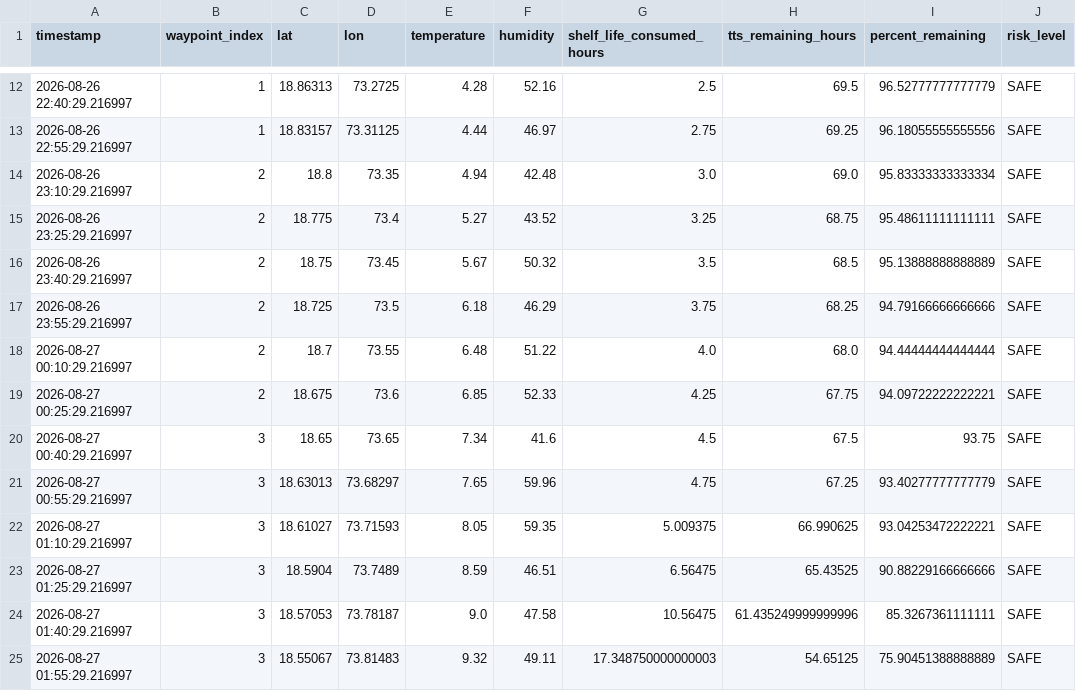
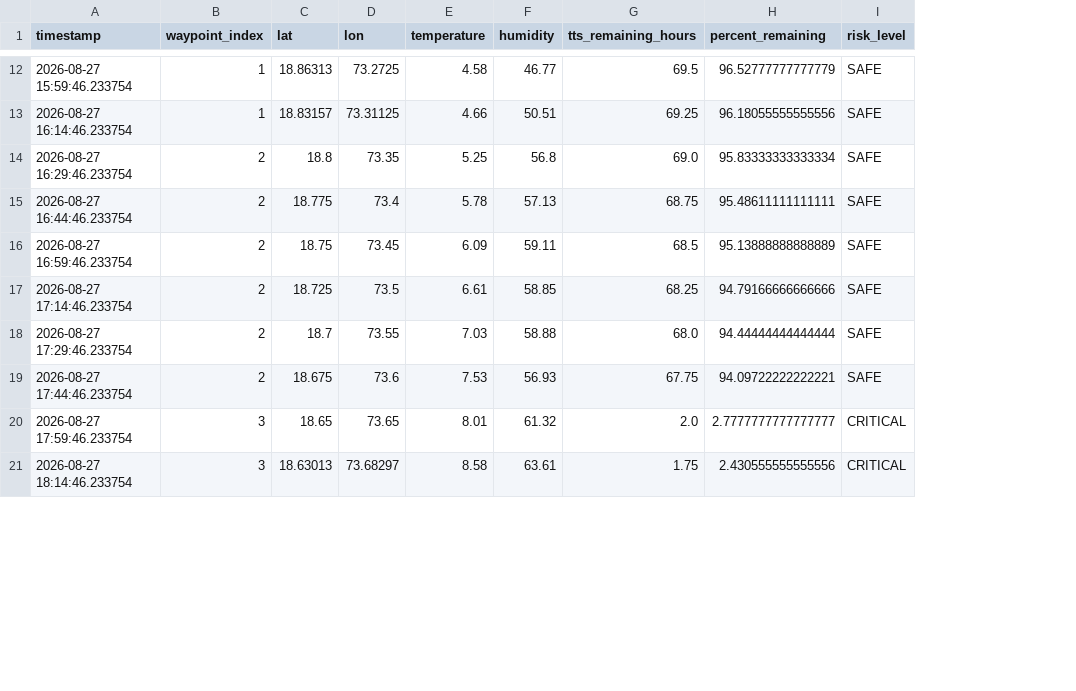
Before and after one commit to sansss0908-ai/PharmaShield-AI, a CSV file: engine/sample_shipment_with_tts.csv, drawn as a sheet; only a part is shown, gaps mark what is left out; removed rows and columns are numbered as before the commit, all else as after; the diff covers the shown part only; the diff names each change by its address in the sheet, - before the commit and + after, or states it on an @@ line.

```diff
--- a/engine/sample_shipment_with_tts.csv
+++ b/engine/sample_shipment_with_tts.csv
-column G (shelf_life_consumed_hours), rows 12-19: 2.5 | 2.75 | 3.0 | 3.25 | 3.5 | 3.75 | 4.0 | 4.25
-A12 (timestamp): 2026-08-26 22:40:29.216997
+A12 (timestamp): 2026-08-27 15:59:46.233754
-E12 (temperature): 4.28
+E12 (temperature): 4.58
-F12 (humidity): 52.16
+F12 (humidity): 46.77
-A13 (timestamp): 2026-08-26 22:55:29.216997
+A13 (timestamp): 2026-08-27 16:14:46.233754
-E13 (temperature): 4.44
+E13 (temperature): 4.66
-F13 (humidity): 46.97
+F13 (humidity): 50.51
-A14 (timestamp): 2026-08-26 23:10:29.216997
+A14 (timestamp): 2026-08-27 16:29:46.233754
-E14 (temperature): 4.94
+E14 (temperature): 5.25
-F14 (humidity): 42.48
+F14 (humidity): 56.8
-A15 (timestamp): 2026-08-26 23:25:29.216997
+A15 (timestamp): 2026-08-27 16:44:46.233754
-E15 (temperature): 5.27
+E15 (temperature): 5.78
-F15 (humidity): 43.52
+F15 (humidity): 57.13
-A16 (timestamp): 2026-08-26 23:40:29.216997
+A16 (timestamp): 2026-08-27 16:59:46.233754
-E16 (temperature): 5.67
+E16 (temperature): 6.09
-F16 (humidity): 50.32
+F16 (humidity): 59.11
-A17 (timestamp): 2026-08-26 23:55:29.216997
+A17 (timestamp): 2026-08-27 17:14:46.233754
-E17 (temperature): 6.18
+E17 (temperature): 6.61
-F17 (humidity): 46.29
+F17 (humidity): 58.85
-A18 (timestamp): 2026-08-27 00:10:29.216997
+A18 (timestamp): 2026-08-27 17:29:46.233754
-E18 (temperature): 6.48
+E18 (temperature): 7.03
-F18 (humidity): 51.22
+F18 (humidity): 58.88
-A19 (timestamp): 2026-08-27 00:25:29.216997
+A19 (timestamp): 2026-08-27 17:44:46.233754
-E19 (temperature): 6.85
+E19 (temperature): 7.53
-F19 (humidity): 52.33
+F19 (humidity): 56.93
-row 20: 2026-08-27 00:40:29.216997 | 3 | 18.65 | 73.65 | 7.34 | 41.6 | 4.5 | 67.5 | 93.75 | SAFE
-row 21: 2026-08-27 00:55:29.216997 | 3 | 18.63013 | 73.68297 | 7.65 | 59.96 | 4.75 | 67.25 | 93.40277777777779 | SAFE
-row 22: 2026-08-27 01:10:29.216997 | 3 | 18.61027 | 73.71593 | 8.05 | 59.35 | 5.009375 | 66.990625 | 93.04253472222221 | SAFE
-row 23: 2026-08-27 01:25:29.216997 | 3 | 18.5904 | 73.7489 | 8.59 | 46.51 | 6.56475 | 65.43525 | 90.88229166666666 | SAFE
-row 24: 2026-08-27 01:40:29.216997 | 3 | 18.57053 | 73.78187 | 9.0 | 47.58 | 10.56475 | 61.435249999999996 | 85.3267361111111 | SAFE
-row 25: 2026-08-27 01:55:29.216997 | 3 | 18.55067 | 73.81483 | 9.32 | 49.11 | 17.348750000000003 | 54.65125 | 75.90451388888889 | SAFE
+row 20: 2026-08-27 17:59:46.233754 | 3 | 18.65 | 73.65 | 8.01 | 61.32 | 2.0 | 2.7777777777777777 | CRITICAL
+row 21: 2026-08-27 18:14:46.233754 | 3 | 18.63013 | 73.68297 | 8.58 | 63.61 | 1.75 | 2.430555555555556 | CRITICAL
```
Also changed, not shown: 4 added rows and 30 edited cells elsewhere in this file, engine/training_data.csv, 7 other files.
